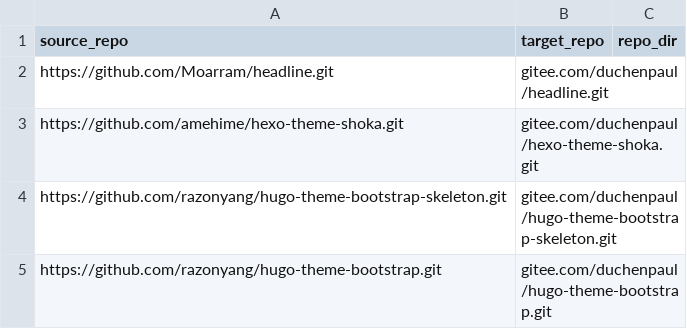
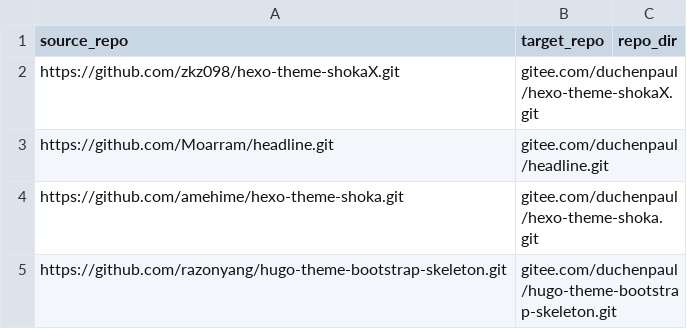
Before and after one commit to duchenpaul/github_sync_to_gitee, a CSV file: repo_info.csv, drawn as a sheet; only a part is shown; the shorter side is filled out with more unchanged rows.

Commit message:
Update repo_info.csv

```diff
--- a/repo_info.csv
+++ b/repo_info.csv
@@ -1,2 +1,3 @@
 source_repo,target_repo,repo_dir
+https://github.com/zkz098/hexo-theme-shokaX.git,gitee.com/duchenpaul/hexo-theme-shokaX.git,
 https://github.com/Moarram/headline.git,gitee.com/duchenpaul/headline.git,
```
